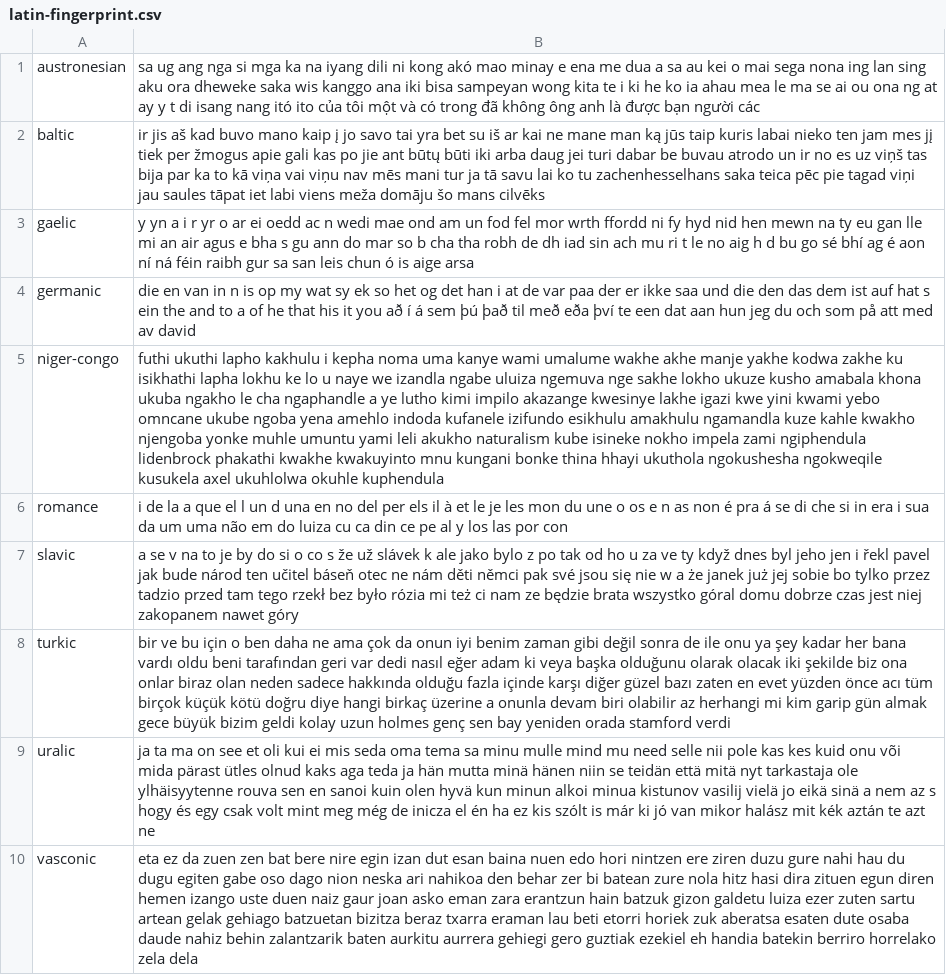
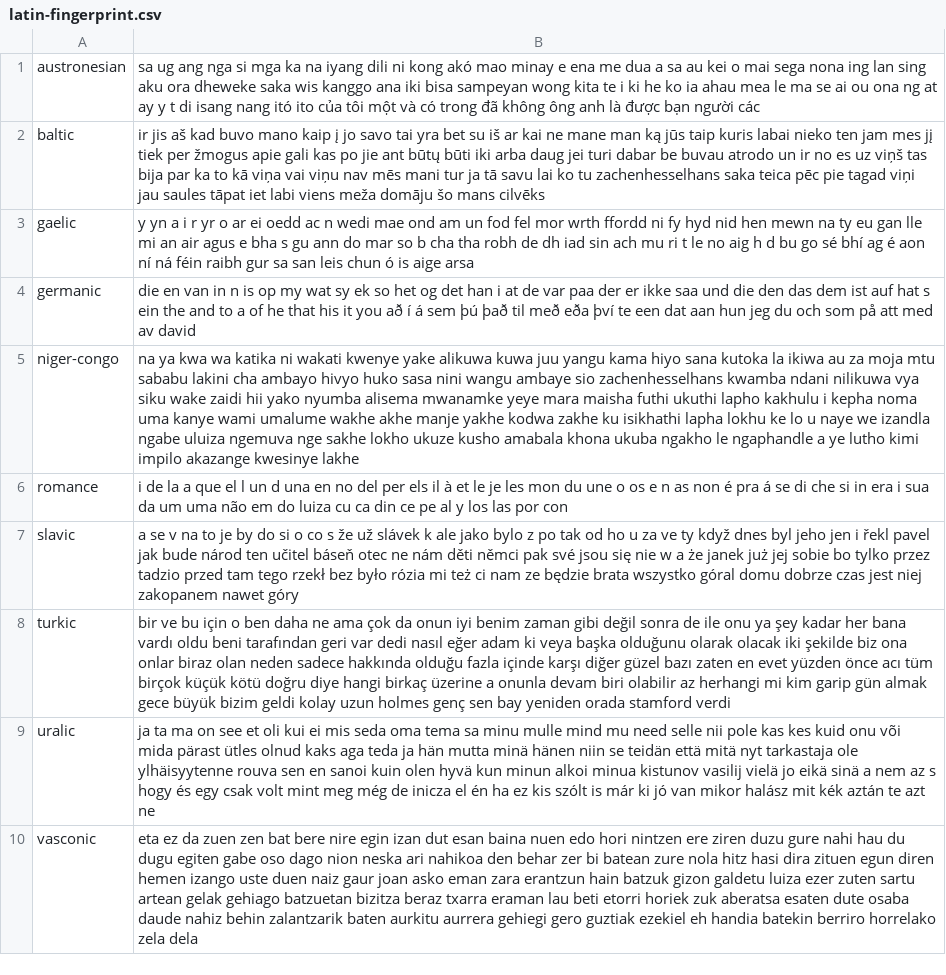
Before and after one commit to programarivm/babylon, a CSV file: dataset/output/latin-fingerprint.csv, drawn as a sheet; the diff names each change by its address in the sheet, - before the commit and + after, or states it on an @@ line.

```diff
--- a/dataset/output/latin-fingerprint.csv
+++ b/dataset/output/latin-fingerprint.csv
-B5: futhi ukuthi lapho kakhulu i kepha noma uma kanye wami umalume wakhe akhe manje yakhe kodwa zakhe ku isikhathi lapha lokhu ke lo u naye we izandla ngabe uluiza ngemuva nge sakhe lokho ukuze kusho amabala khona ukuba ngakho le cha ngaphandle a ye lutho kimi impilo akazange kwesinye lakhe igazi kwe yini kwami yebo omncane ukube ngoba yena amehlo indoda kufanele izifundo esikhulu amakhulu ngamandla kuze kahle kwakho njengoba yonke muhle umuntu yami leli akukho naturalism kube isineke nokho impela zami ngiphendula lidenbrock phakathi kwakhe kwakuyinto mnu kungani bonke thina hhayi ukuthola ngokushesha ngokweqile kusukela axel ukuhlolwa okuhle kuphendula
+B5: na ya kwa wa katika ni wakati kwenye yake alikuwa kuwa juu yangu kama hiyo sana kutoka la ikiwa au za moja mtu sababu lakini cha ambayo hivyo huko sasa nini wangu ambaye sio zachenhesselhans kwamba ndani nilikuwa vya siku wake zaidi hii yako nyumba alisema mwanamke yeye mara maisha futhi ukuthi lapho kakhulu i kepha noma uma kanye wami umalume wakhe akhe manje yakhe kodwa zakhe ku isikhathi lapha lokhu ke lo u naye we izandla ngabe uluiza ngemuva nge sakhe lokho ukuze kusho amabala khona ukuba ngakho le ngaphandle a ye lutho kimi impilo akazange kwesinye lakhe
```
Also changed, not shown: dataset/output/alphabet/latin/niger-congo.csv, 3 other files.
